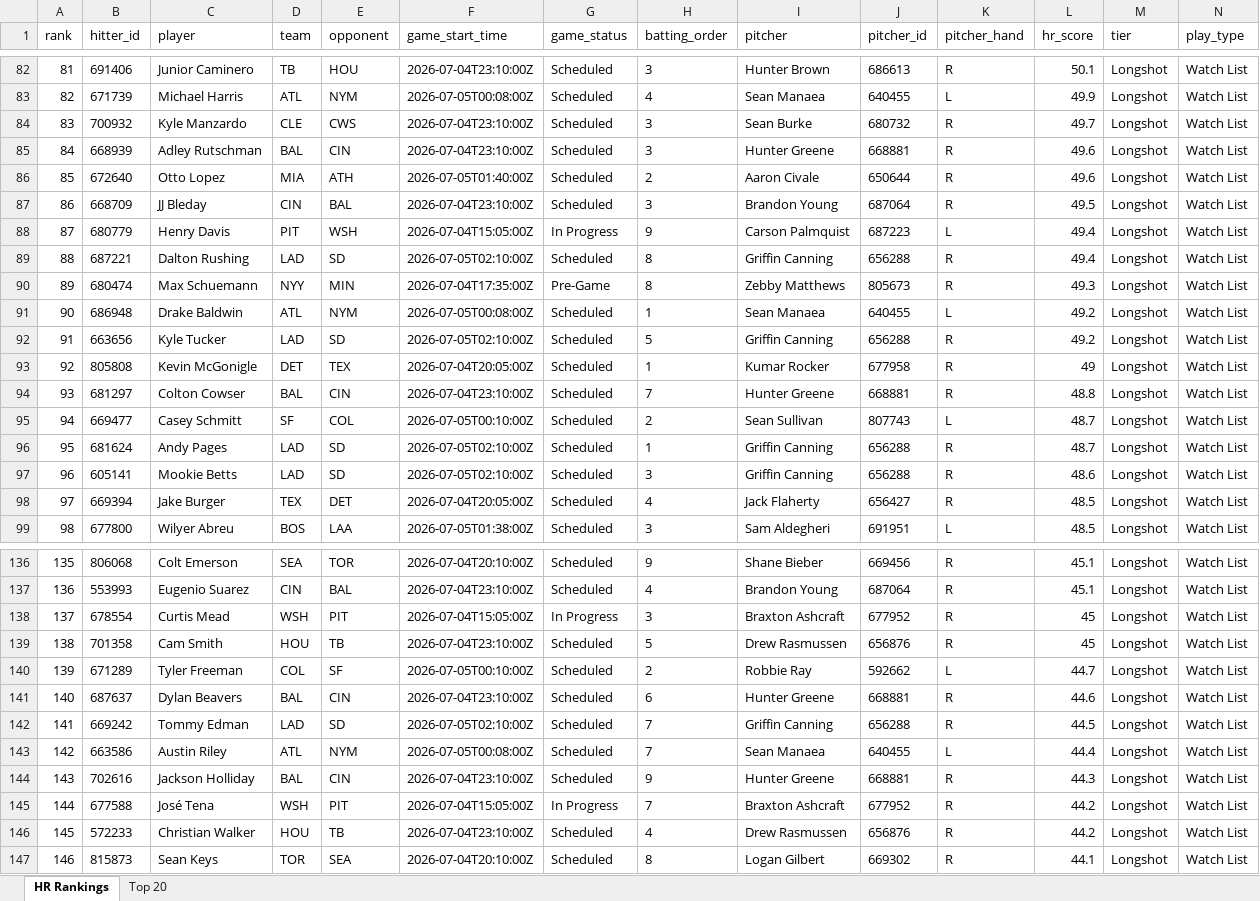
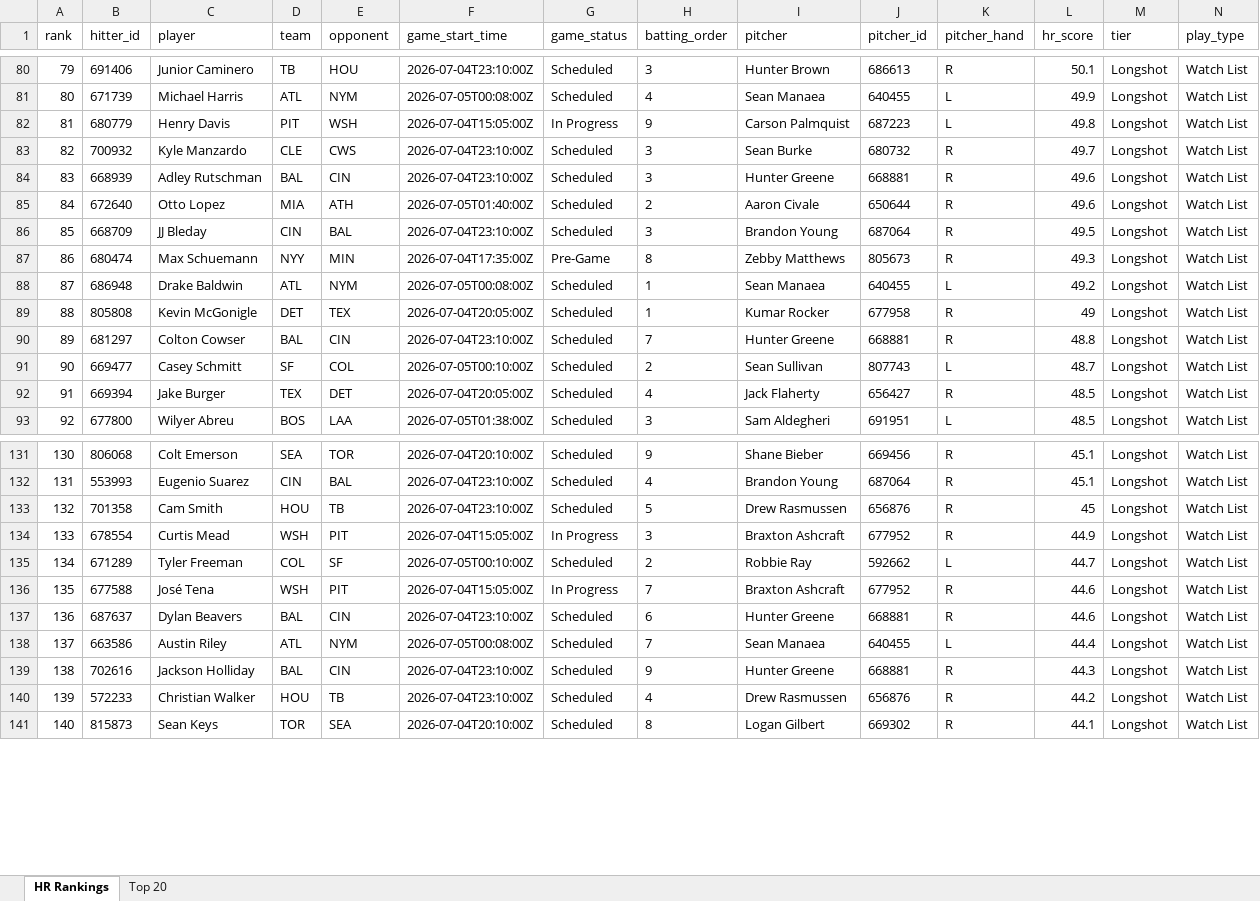
Before and after one commit to etbell28/hitter-tool, an Excel workbook: outputs/daily/hr_rankings_2026-07-04.xlsx, sheet HR Rankings, drawn as a sheet; only a part is shown, gaps mark what is left out; values as stored, in another font and other column widths than the file's, no borders; removed rows and columns are numbered as before the commit, all else as after; rows hold the shown columns only; the diff covers the shown part only; the diff names each change by its address in the sheet, - before the commit and + after, or states it on an @@ line.

```diff
--- a/outputs/daily/hr_rankings_2026-07-04.xlsx (sheet HR Rankings)
+++ b/outputs/daily/hr_rankings_2026-07-04.xlsx (sheet HR Rankings)
@@ column A (rank) renumbered between rows 36 and 249 @@
+row 82: 81 | 680779 | Henry Davis | PIT | WSH | 2026-07-04T15:05:00Z | In Progress | 9 | Carson Palmquist | 687223 | L | 49.8 | Longshot | Watch List
-row 88: 87 | 680779 | Henry Davis | PIT | WSH | 2026-07-04T15:05:00Z | In Progress | 9 | Carson Palmquist | 687223 | L | 49.4 | Longshot | Watch List
-row 89: 88 | 687221 | Dalton Rushing | LAD | SD | 2026-07-05T02:10:00Z | Scheduled | 8 | Griffin Canning | 656288 | R | 49.4 | Longshot | Watch List
-row 92: 91 | 663656 | Kyle Tucker | LAD | SD | 2026-07-05T02:10:00Z | Scheduled | 5 | Griffin Canning | 656288 | R | 49.2 | Longshot | Watch List
-row 96: 95 | 681624 | Andy Pages | LAD | SD | 2026-07-05T02:10:00Z | Scheduled | 1 | Griffin Canning | 656288 | R | 48.7 | Longshot | Watch List
-row 97: 96 | 605141 | Mookie Betts | LAD | SD | 2026-07-05T02:10:00Z | Scheduled | 3 | Griffin Canning | 656288 | R | 48.6 | Longshot | Watch List
-row 138: 137 | 678554 | Curtis Mead | WSH | PIT | 2026-07-04T15:05:00Z | In Progress | 3 | Braxton Ashcraft | 677952 | R | 45 | Longshot | Watch List
+row 134: 133 | 678554 | Curtis Mead | WSH | PIT | 2026-07-04T15:05:00Z | In Progress | 3 | Braxton Ashcraft | 677952 | R | 44.9 | Longshot | Watch List
+row 136: 135 | 677588 | José Tena | WSH | PIT | 2026-07-04T15:05:00Z | In Progress | 7 | Braxton Ashcraft | 677952 | R | 44.6 | Longshot | Watch List
-row 142: 141 | 669242 | Tommy Edman | LAD | SD | 2026-07-05T02:10:00Z | Scheduled | 7 | Griffin Canning | 656288 | R | 44.5 | Longshot | Watch List
-row 145: 144 | 677588 | José Tena | WSH | PIT | 2026-07-04T15:05:00Z | In Progress | 7 | Braxton Ashcraft | 677952 | R | 44.2 | Longshot | Watch List
```
Also changed, not shown: 11 added rows, 6 removed rows and 27 edited cells elsewhere in this sheet, outputs/daily/hr_rankings_2026-07-04_full.xlsx, 7 other files.
